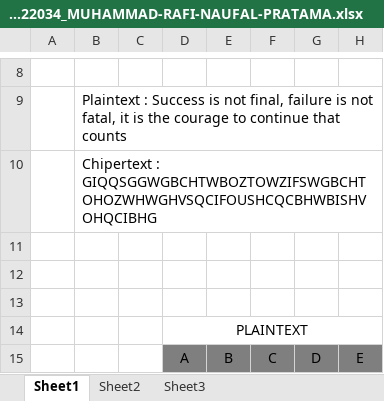
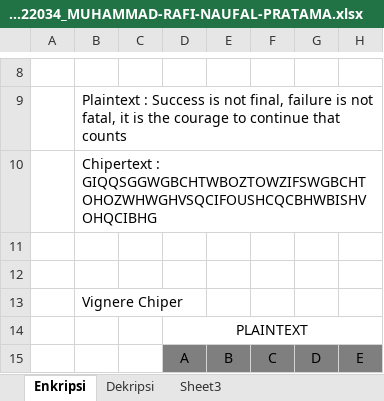
Before and after one commit to rafiinp/UTS_V3922034_MUHAMMAD-RAFI-NAUFAL-PRATAMA, an Excel workbook: UTS_GASAL_V3922034_MUHAMMAD RAFI NAUFAL PRATAMA/UTS_V3922034_MUHAMMAD-RAFI-NAUFAL-PRATAMA.xlsx, sheet Enkripsi, drawn as a sheet; only a part is shown, gaps mark what is left out; values as stored, in another font and other column widths than the file's, no borders; the diff names each change by its address in the sheet, - before the commit and + after, or states it on an @@ line.

```diff
--- a/UTS_GASAL_V3922034_MUHAMMAD RAFI NAUFAL PRATAMA/UTS_V3922034_MUHAMMAD-RAFI-NAUFAL-PRATAMA.xlsx (sheet Enkripsi)
+++ b/UTS_GASAL_V3922034_MUHAMMAD RAFI NAUFAL PRATAMA/UTS_V3922034_MUHAMMAD-RAFI-NAUFAL-PRATAMA.xlsx (sheet Enkripsi)
-sheet tab: Sheet1
+sheet tab: Enkripsi
-sheet tab: Sheet2
+sheet tab: Dekripsi
-B13: (empty)
+B13: Vignere Chiper
```
Also changed, not shown: sheet Dekripsi.
